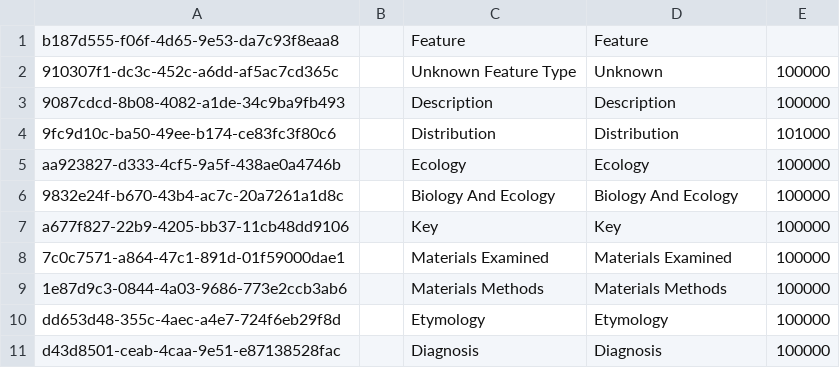
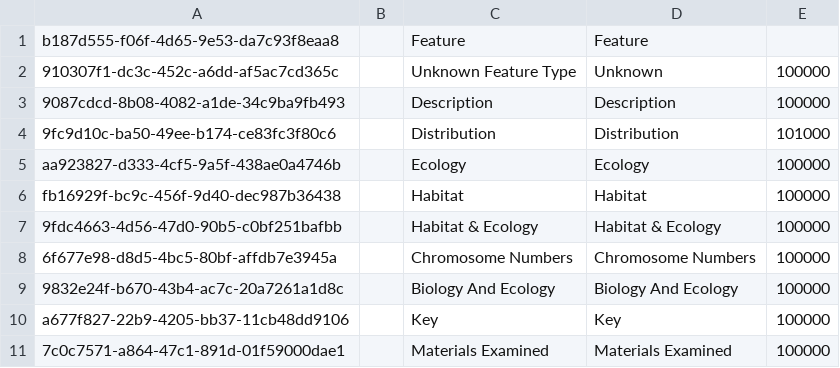
Before and after one commit to cybertaxonomy/cdmlib, a CSV file: cdmlib-model/src/main/resources/terms/Feature.csv, drawn as a sheet; only a part is shown; the shorter side is filled out with more unchanged rows; the diff names each change by its address in the sheet, - before the commit and + after, or states it on an @@ line.

Commit message:
new terms (Habitat, Ecology, Chromosome Number; comb. illeg.), #1998

```diff
--- a/cdmlib-model/src/main/resources/terms/Feature.csv
+++ b/cdmlib-model/src/main/resources/terms/Feature.csv
+row 6: fb16929f-bc9c-456f-9d40-dec987b36438 |  | Habitat | Habitat | 100000
+row 7: 9fdc4663-4d56-47d0-90b5-c0bf251bafbb |  | Habitat & Ecology | Habitat & Ecology | 100000
+row 8: 6f677e98-d8d5-4bc5-80bf-affdb7e3945a |  | Chromosome Numbers | Chromosome Numbers | 100000
```
Also changed, not shown: cdmlib-model/src/main/resources/terms/NomenclaturalStatusType.csv.
